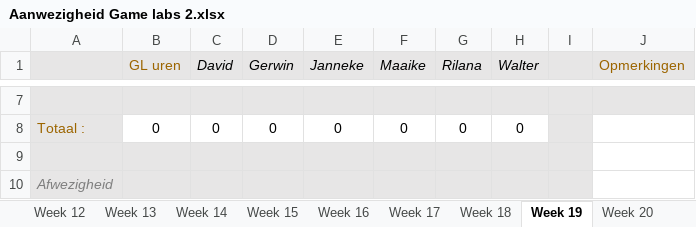
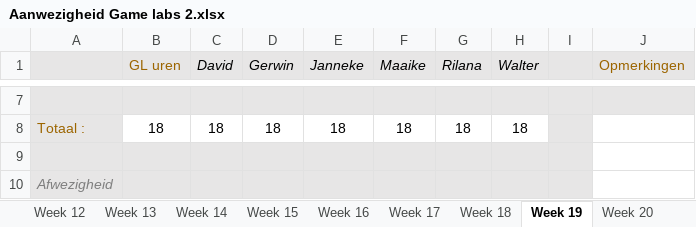
Before and after one commit to Sepi-Florez/Orphanage, an Excel workbook: Documents/Aanwezigheid Game labs 2.xlsx, sheet Week 19, drawn as a sheet; only a part is shown, gaps mark what is left out; values as stored, in another font and other column widths than the file's, no borders; the diff covers the shown part only; the diff names each change by its address in the sheet, - before the commit and + after, or states it on an @@ line.

```diff
--- a/Documents/Aanwezigheid Game labs 2.xlsx (sheet Week 19)
+++ b/Documents/Aanwezigheid Game labs 2.xlsx (sheet Week 19)
-B8 (GL uren): 0
+B8 (GL uren): 18
-C8 (David): 0
+C8 (David): 18
-D8 (Gerwin): 0
+D8 (Gerwin): 18
-E8 (Janneke): 0
+E8 (Janneke): 18
-F8 (Maaike): 0
+F8 (Maaike): 18
-G8 (Rilana): 0
+G8 (Rilana): 18
-H8 (Walter): 0
+H8 (Walter): 18
```
Also changed, not shown: 28 edited cells elsewhere in this sheet, sheet Percentages, 29 other files.
